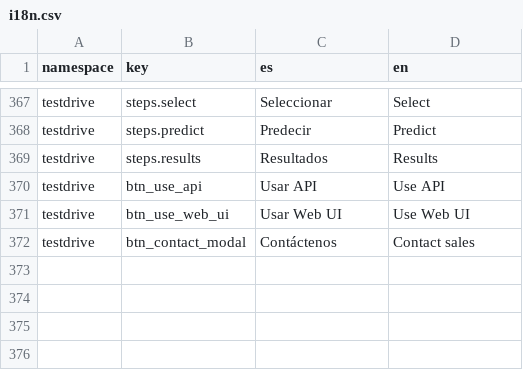
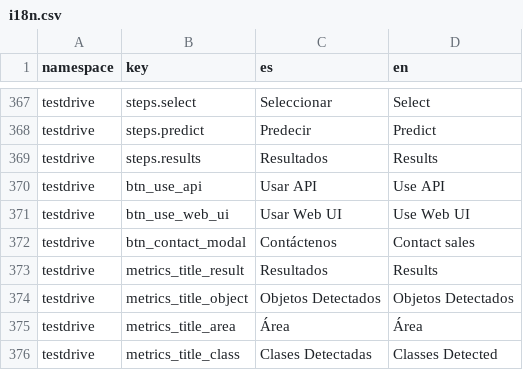
Before and after one commit to dymaxionlabs/platform, a CSV file: i18n.csv, drawn as a sheet; only a part is shown, gaps mark what is left out.

```diff
--- a/i18n.csv
+++ b/i18n.csv
@@ -377 +377,5 @@ testdrive,btn_use_web_ui,Usar Web UI,Use Web UI
 testdrive,btn_contact_modal,Contáctenos,Contact sales
+testdrive,metrics_title_result,Resultados,Results
+testdrive,metrics_title_object,Objetos Detectados,Objetos Detectados
+testdrive,metrics_title_area,Área ,Área
+testdrive,metrics_title_class,Clases Detectadas,Classes Detected
```
Also changed, not shown: 3 other files.
